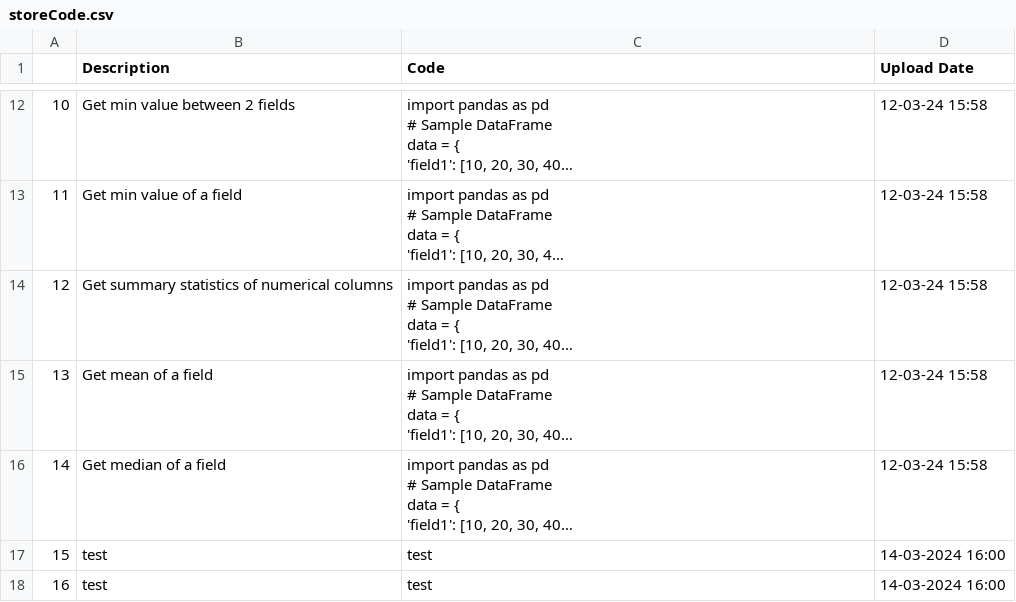
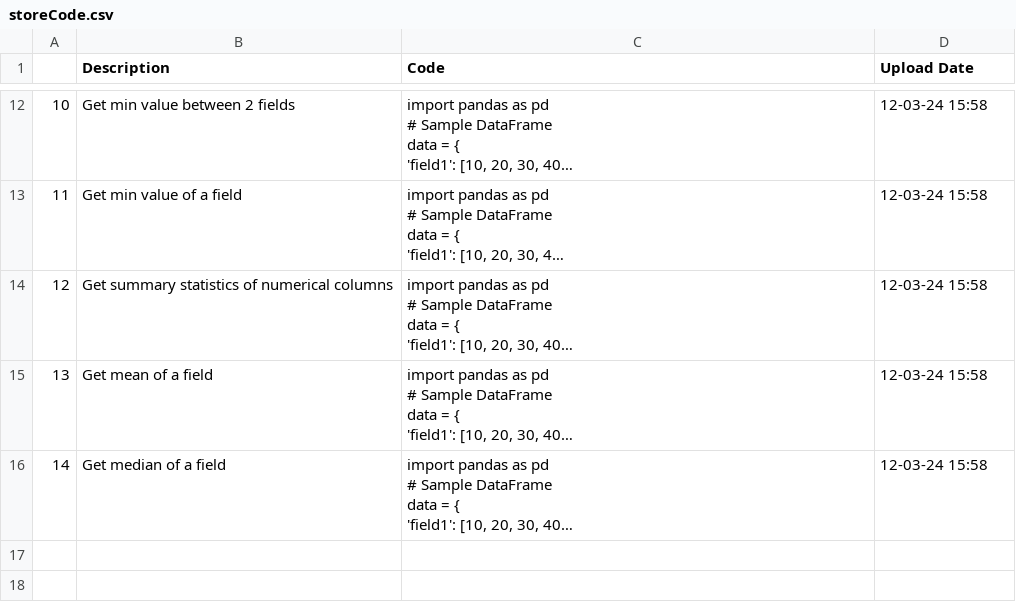
Before and after one commit to trannam710/codeShareRepo, a CSV file: data/storeCode.csv, drawn as a sheet; only a part is shown, gaps mark what is left out; long unchanged cells end in …; the diff names each change by its address in the sheet, - before the commit and + after, or states it on an @@ line.

Commit message:
update

```diff
--- a/data/storeCode.csv
+++ b/data/storeCode.csv
-row 17: 15 | test | test | 14-03-2024 16:00
-row 18: 16 | test | test | 14-03-2024 16:00
```
